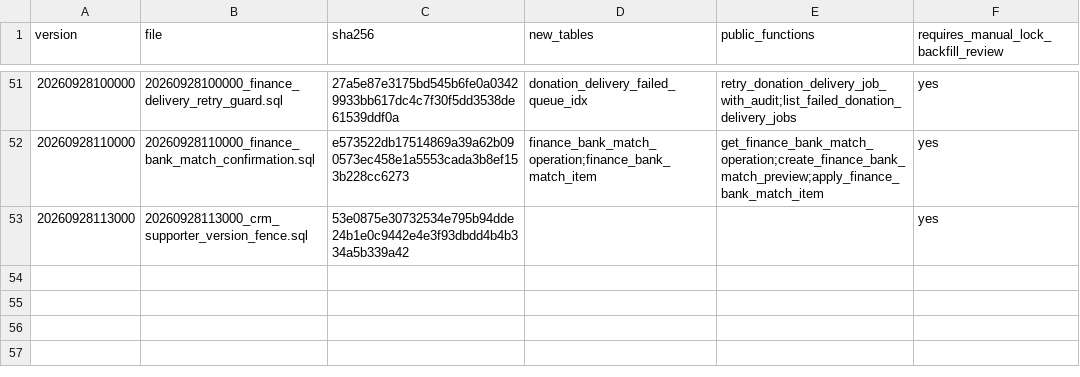
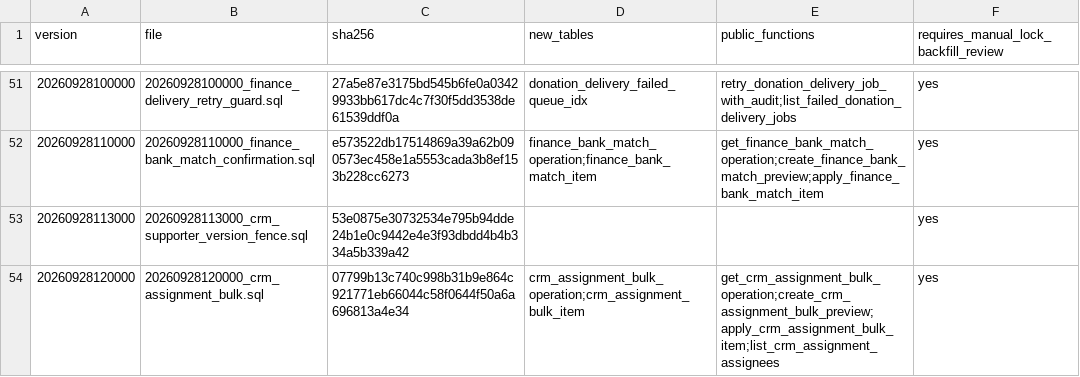
Before and after one commit to YNWAforever/hkscda, a CSV file: docs/evidence/audit-remediation-20260927/migration-manifest.csv, drawn as a sheet; only a part is shown, gaps mark what is left out; the diff names each change by its address in the sheet, - before the commit and + after, or states it on an @@ line.

```diff
--- a/docs/evidence/audit-remediation-20260927/migration-manifest.csv
+++ b/docs/evidence/audit-remediation-20260927/migration-manifest.csv
+row 54: 20260928120000 | 20260928120000_crm_assignment_bulk.sql | 07799b13c740c998b31b9e864c921771eb66044c58f0644f50a6a696813a4e34 | crm_assignment_bulk_operation;crm_assignment_bulk_item | get_crm_assignment_bulk_operation;create_crm_assignment_bulk_preview;apply_crm_assignment_bulk_item;list_crm_assignment_assignees | yes
```
Also changed, not shown: docs/evidence/audit-remediation-20260927/tracker.csv, 10 other files.
